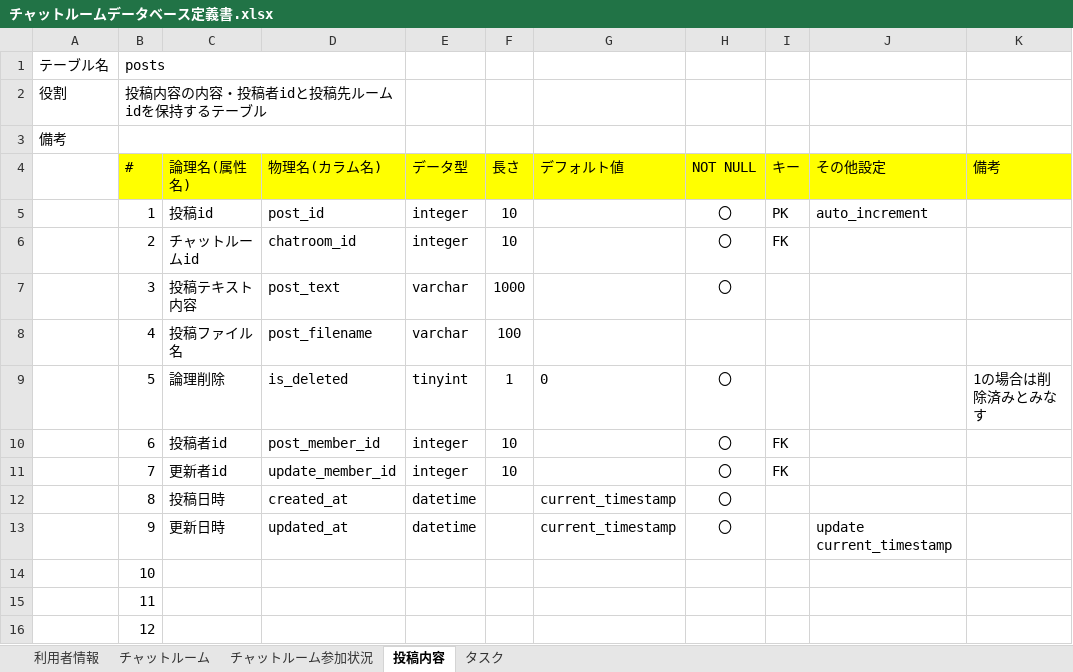
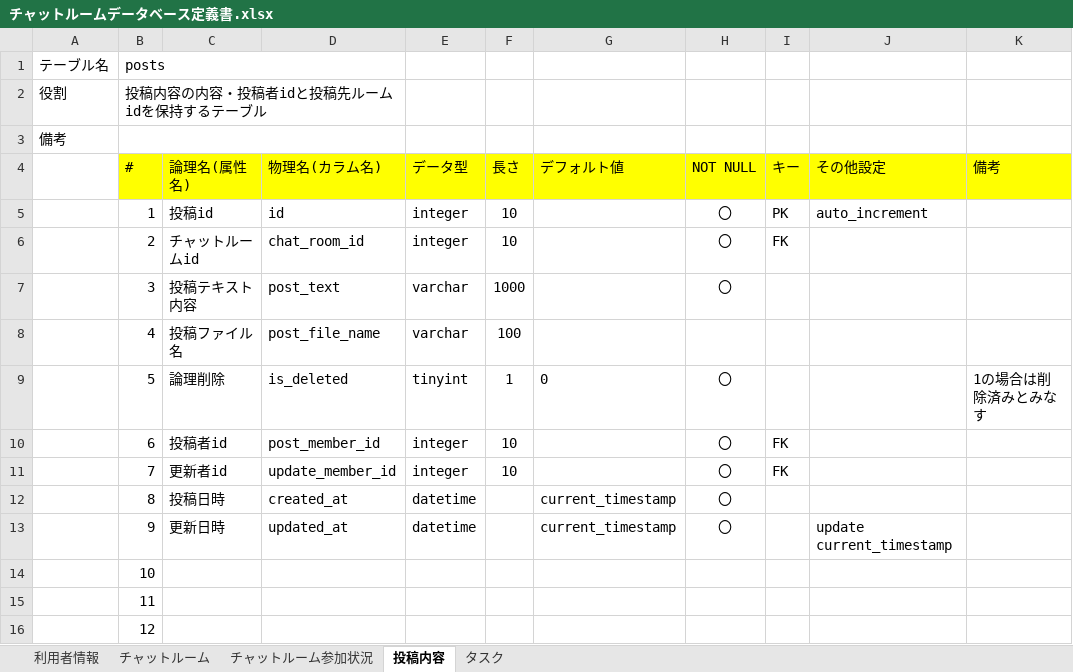
Before and after one commit to ytaka0407/quelcode-db, an Excel workbook: db/db-challenge2/チャットルームデータベース定義書.xlsx, sheet 投稿内容, drawn as a sheet; values as stored, in another font and other column widths than the file's, no borders; the diff names each change by its address in the sheet, - before the commit and + after, or states it on an @@ line.

```diff
--- a/db/db-challenge2/チャットルームデータベース定義書.xlsx (sheet 投稿内容)
+++ b/db/db-challenge2/チャットルームデータベース定義書.xlsx (sheet 投稿内容)
-D5 (物理名(カラム名)): post_id
+D5 (物理名(カラム名)): id
-D6 (物理名(カラム名)): chatroom_id
+D6 (物理名(カラム名)): chat_room_id
-D8 (物理名(カラム名)): post_filename
+D8 (物理名(カラム名)): post_file_name
```
Also changed, not shown: sheet チャットルーム, sheet タスク, sheet チャットルーム参加状況, sheet 利用者情報.
